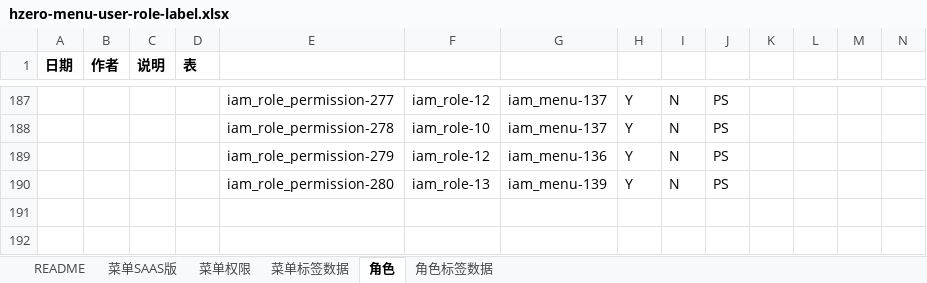
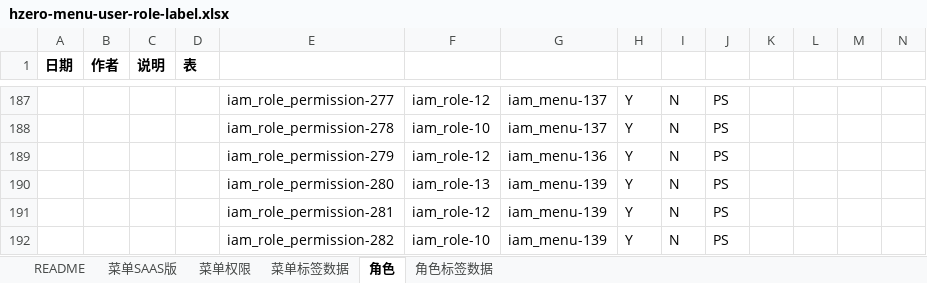
Before and after one commit to open-hand/agile-service, an Excel workbook: src/main/resources/script/db/init-data/agile_service/hzero_platform/hzero-menu-user-role-label.xlsx, sheet 角色, drawn as a sheet; only a part is shown, gaps mark what is left out; values as stored, in another font and other column widths than the file's, no borders; rows hold the shown columns only; the diff names each change by its address in the sheet, - before the commit and + after, or states it on an @@ line.

Commit message:
[FIX]管理员也可以看到菜单

```diff
--- a/src/main/resources/script/db/init-data/agile_service/hzero_platform/hzero-menu-user-role-label.xlsx (sheet 角色)
+++ b/src/main/resources/script/db/init-data/agile_service/hzero_platform/hzero-menu-user-role-label.xlsx (sheet 角色)
+row 191:  |  |  |  | iam_role_permission-281 | iam_role-12 | iam_menu-139 | Y | N | PS
+row 192:  |  |  |  | iam_role_permission-282 | iam_role-10 | iam_menu-139 | Y | N | PS
```
